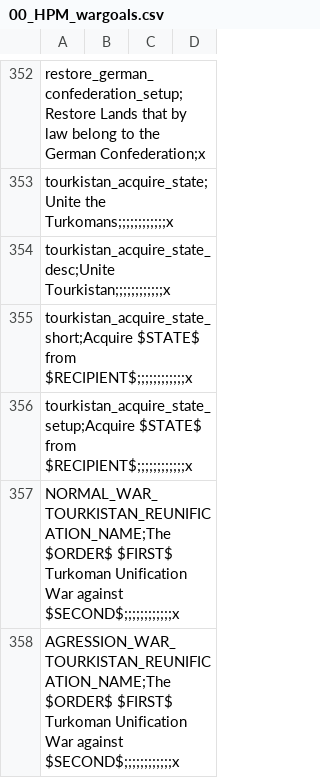
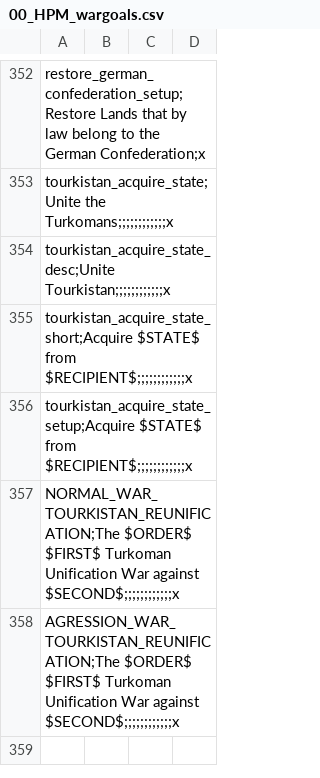
Before and after one commit to FeelsAtlasMan/Harald-s-Triumph-old-, a CSV file: [WIP]/[WIP]/localisation/00_HPM_wargoals.csv, drawn as a sheet; only a part is shown, gaps mark what is left out.

Commit message:
2021-05-30 work MM
- Fixed localisation for the Tourkistan CB
- Fixed miscellaneous syntax errors for the West Africa decisions, Africa events, cultures, event modifiers and CB files

```diff
--- a/[WIP]/[WIP]/localisation/00_HPM_wargoals.csv
+++ b/[WIP]/[WIP]/localisation/00_HPM_wargoals.csv
@@ -356,3 +356,3 @@ tourkistan_acquire_state_short;Acquire $STATE$ from $RECIPIENT$;;;;;;;;;;;;x,,,
 tourkistan_acquire_state_setup;Acquire $STATE$ from $RECIPIENT$;;;;;;;;;;;;x,,,
-NORMAL_WAR_TOURKISTAN_REUNIFICATION_NAME;The $ORDER$ $FIRST$ Turkoman Unification War against $SECOND$;;;;;;;;;;;;x,,,
-AGRESSION_WAR_TOURKISTAN_REUNIFICATION_NAME;The $ORDER$ $FIRST$ Turkoman Unification War against $SECOND$;;;;;;;;;;;;x,,,
+NORMAL_WAR_TOURKISTAN_REUNIFICATION;The $ORDER$ $FIRST$ Turkoman Unification War against $SECOND$;;;;;;;;;;;;x,,,
+AGRESSION_WAR_TOURKISTAN_REUNIFICATION;The $ORDER$ $FIRST$ Turkoman Unification War against $SECOND$;;;;;;;;;;;;x,,,
```
Also changed, not shown: 5 other files.
